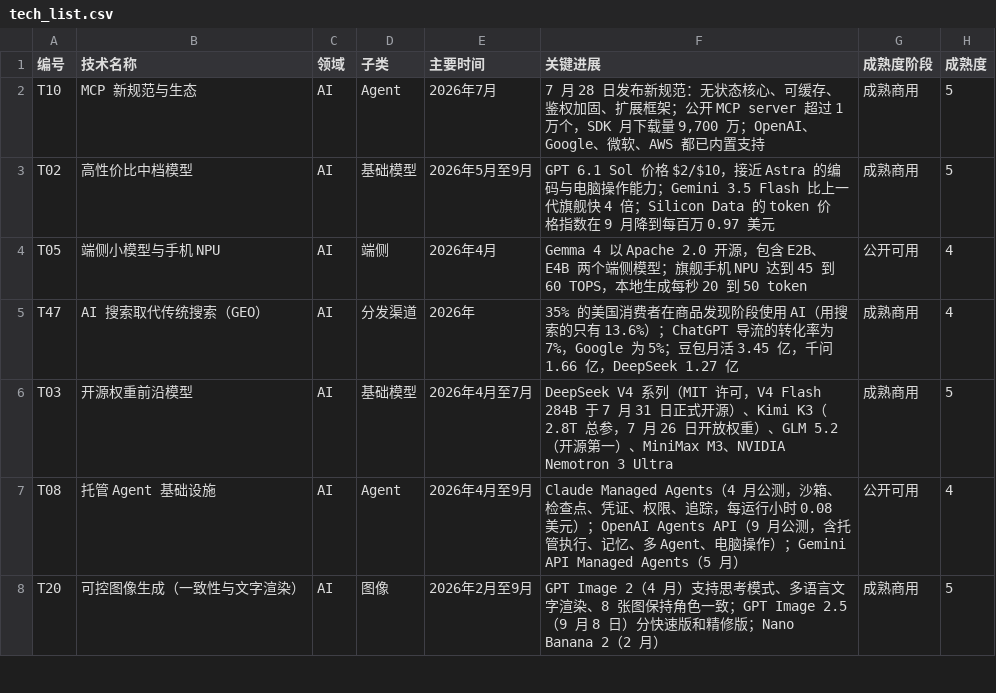
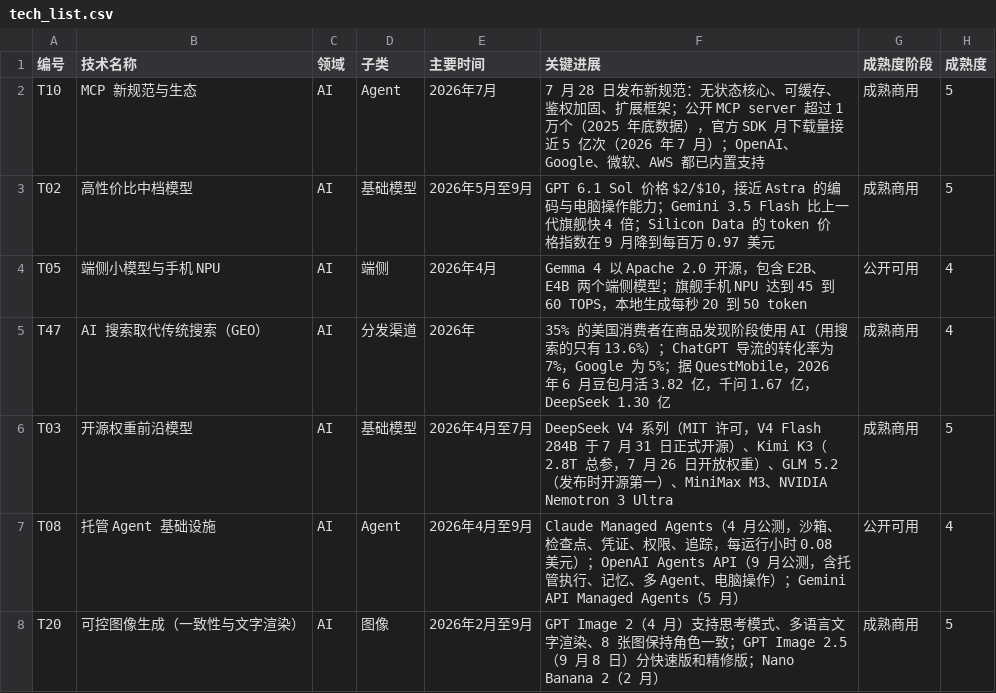
Before and after one commit to leoliao0606-creator/OnlineResearch, a CSV file: ai_tech_research_2026/tech_list.csv, drawn as a sheet; only a part is shown; the diff covers the shown part only; the diff names each change by its address in the sheet, - before the commit and + after, or states it on an @@ line.

```diff
--- a/ai_tech_research_2026/tech_list.csv
+++ b/ai_tech_research_2026/tech_list.csv
-F2 (关键进展): …1 万个，SDK 月下载量 9,700 万；OpenAI、Google…
+F2 (关键进展): …1 万个（2025 年底数据），官方 SDK 月下载量接近 5 亿次（2026 年 7 月）；OpenAI、Google…
-F5 (关键进展): …为 5%；豆包月活 3.45 亿，千问 1.66 亿，DeepSeek 1.27 亿
+F5 (关键进展): …为 5%；据 QuestMobile，2026 年 6 月豆包月活 3.82 亿，千问 1.67 亿，DeepSeek 1.30 亿
-F6 (关键进展): …、GLM 5.2（开源第一…
+F6 (关键进展): …、GLM 5.2（发布时开源第一…
```
Also changed, not shown: 6 edited cells elsewhere in this file, ai_tech_research_2026/en/tech_list.csv, 3 other files.
